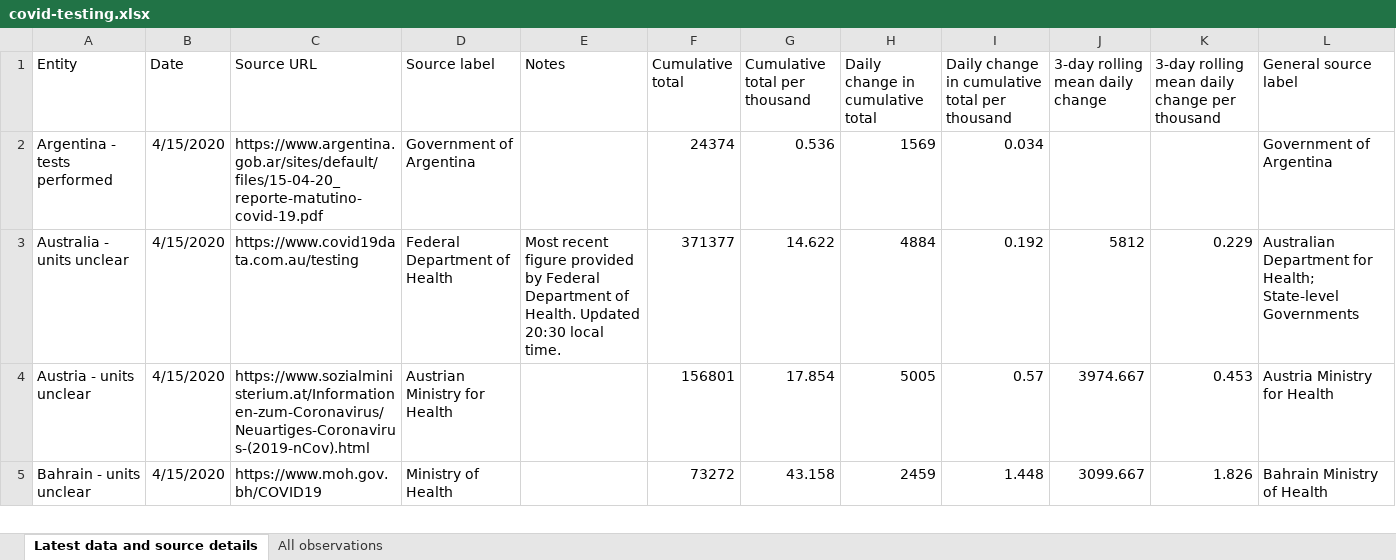
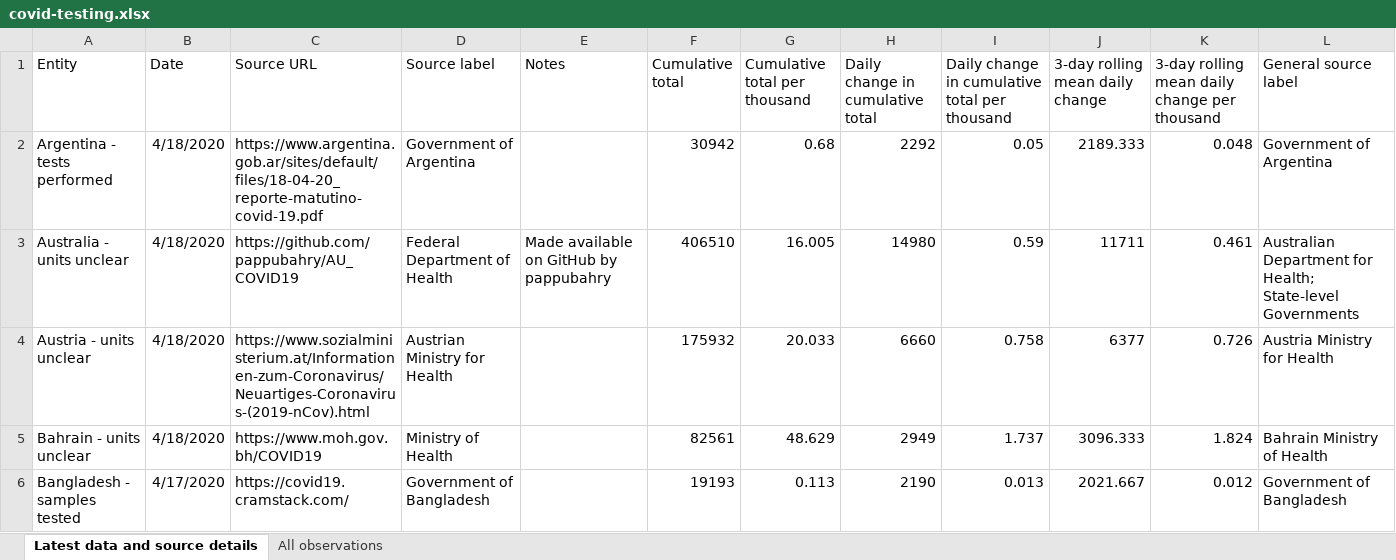
Before and after one commit to alainrochette/COVID19-Graphs, an Excel workbook: testing/covid-testing.xlsx, sheet Latest data and source details, drawn as a sheet; only a part is shown; values as stored, in another font and other column widths than the file's, no borders; table styles not drawn; rows hold the shown columns only; the diff covers the shown part only; the diff names each change by its address in the sheet, - before the commit and + after, or states it on an @@ line.

```diff
--- a/testing/covid-testing.xlsx (sheet Latest data and source details)
+++ b/testing/covid-testing.xlsx (sheet Latest data and source details)
-B2:B5 (Date): 4/15/2020
+B2:B5 (Date): 4/18/2020
-C2 (Source URL): https://www.argentina.gob.ar/sites/default/files/15-04-20_reporte-matutino-covid-19.pdf
+C2 (Source URL): https://www.argentina.gob.ar/sites/default/files/18-04-20_reporte-matutino-covid-19.pdf
-F2 (Cumulative total): 24374
+F2 (Cumulative total): 30942
-G2 (Cumulative total per thousand): 0.536
+G2 (Cumulative total per thousand): 0.68
-H2 (Daily change in cumulative total): 1569
+H2 (Daily change in cumulative total): 2292
-I2: 0.034
+I2: 0.05
-J2 (3-day rolling mean daily change): (empty)
+J2 (3-day rolling mean daily change): 2189.333
-K2: (empty)
+K2: 0.048
-C3 (Source URL): https://www.covid19data.com.au/testing
+C3 (Source URL): https://github.com/pappubahry/AU_COVID19
-E3 (Notes): Most recent figure provided by Federal Department of Health. Updated 20:30 local time.
+E3 (Notes): Made available on GitHub by pappubahry
-F3 (Cumulative total): 371377
+F3 (Cumulative total): 406510
-G3 (Cumulative total per thousand): 14.622
+G3 (Cumulative total per thousand): 16.005
-H3 (Daily change in cumulative total): 4884
+H3 (Daily change in cumulative total): 14980
-I3: 0.192
+I3: 0.59
-J3 (3-day rolling mean daily change): 5812
+J3 (3-day rolling mean daily change): 11711
-K3: 0.229
+K3: 0.461
-F4 (Cumulative total): 156801
+F4 (Cumulative total): 175932
-G4 (Cumulative total per thousand): 17.854
+G4 (Cumulative total per thousand): 20.033
-H4 (Daily change in cumulative total): 5005
+H4 (Daily change in cumulative total): 6660
-I4: 0.57
+I4: 0.758
-J4 (3-day rolling mean daily change): 3974.667
+J4 (3-day rolling mean daily change): 6377
-K4: 0.453
+K4: 0.726
-F5 (Cumulative total): 73272
+F5 (Cumulative total): 82561
-G5 (Cumulative total per thousand): 43.158
+G5 (Cumulative total per thousand): 48.629
-H5 (Daily change in cumulative total): 2459
+H5 (Daily change in cumulative total): 2949
-I5: 1.448
+I5: 1.737
-J5 (3-day rolling mean daily change): 3099.667
+J5 (3-day rolling mean daily change): 3096.333
-K5: 1.826
+K5: 1.824
+row 6: Bangladesh - samples tested | 4/17/2020 | https://covid19.cramstack.com/ | Government of Bangladesh |  | 19193 | 0.113 | 2190 | 0.013 | 2021.667 | 0.012 | Government of Bangladesh
```
Also changed, not shown: 4 added rows, 2 removed rows and 388 edited cells elsewhere in this sheet, sheet All observations, 19 other files.
